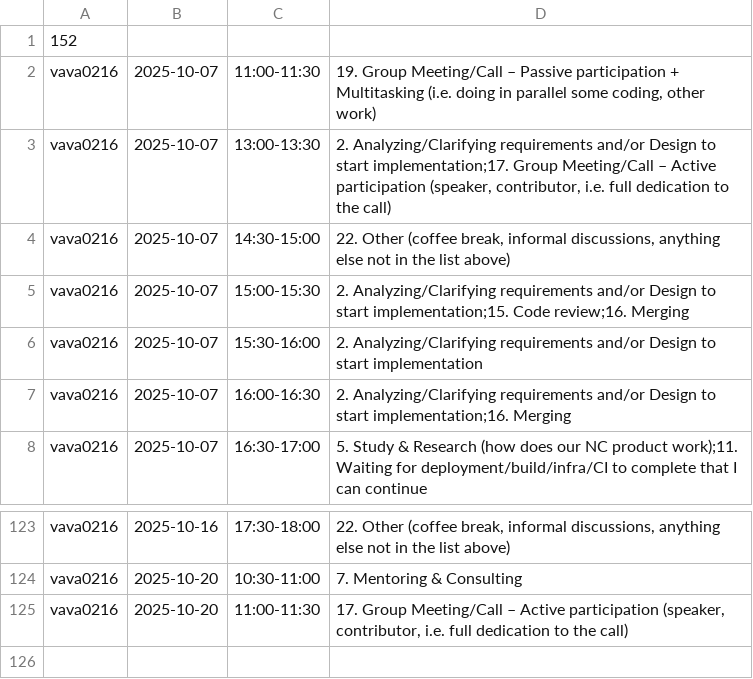
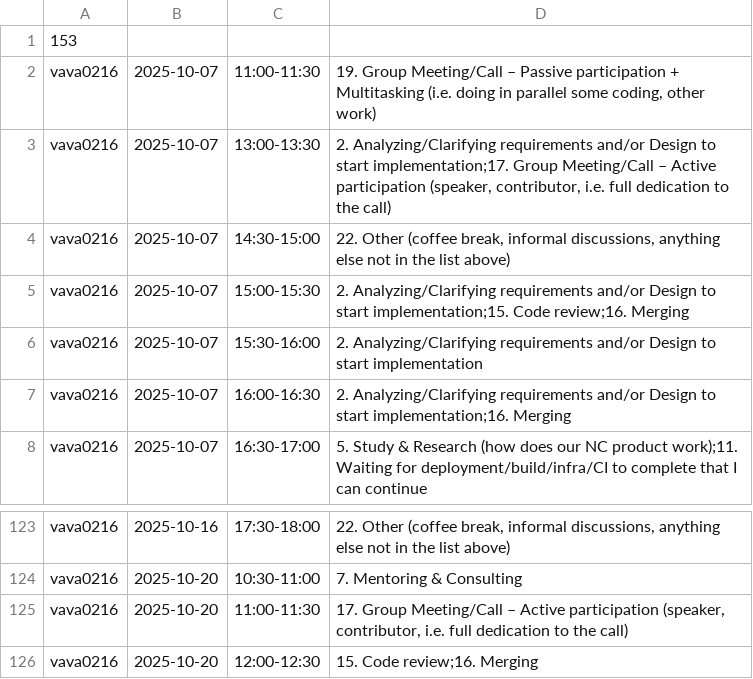
Before and after one commit to ShishalovMV/task-tracker-data, a CSV file: vava0216_work_log.csv, drawn as a sheet; only a part is shown, gaps mark what is left out.

Commit message:
Update vava0216_work_log.csv - version 153

```diff
--- a/vava0216_work_log.csv
+++ b/vava0216_work_log.csv
@@ -1,2 +1,2 @@
-152
+153
 vava0216|2025-10-07|11:00-11:30|19. Group Meeting/Call – Passive participation + Multitasking (i.e. doing in parallel some coding, other work)
@@ -125 +125,2 @@ vava0216|2025-10-20|10:30-11:00|7. Mentoring & Consulting
 vava0216|2025-10-20|11:00-11:30|17. Group Meeting/Call – Active participation (speaker, contributor, i.e. full dedication to the call)
+vava0216|2025-10-20|12:00-12:30|15. Code review;16. Merging
```
